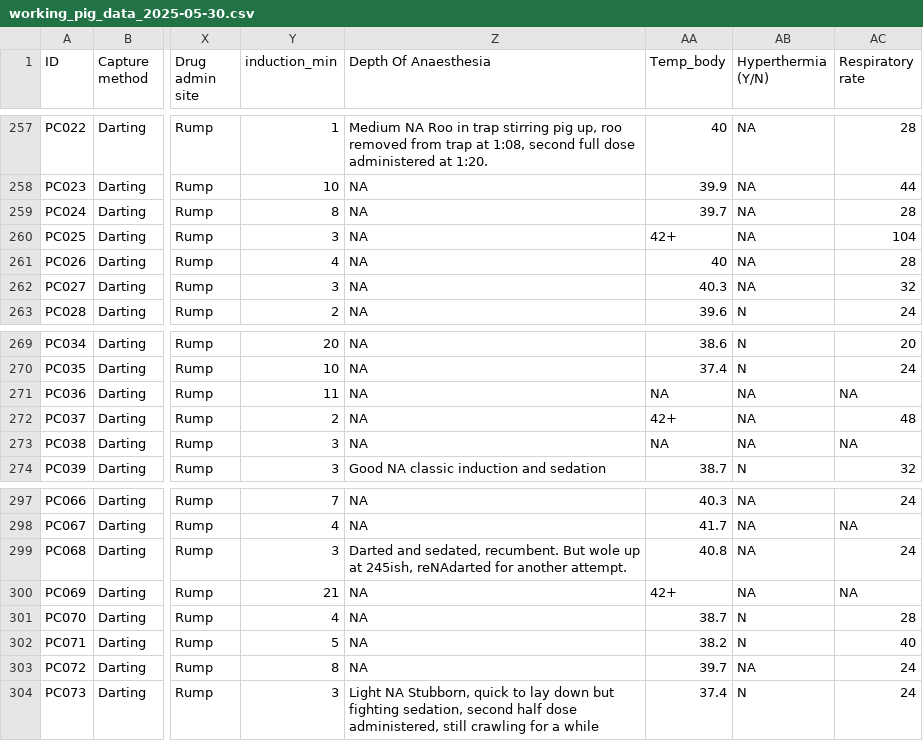
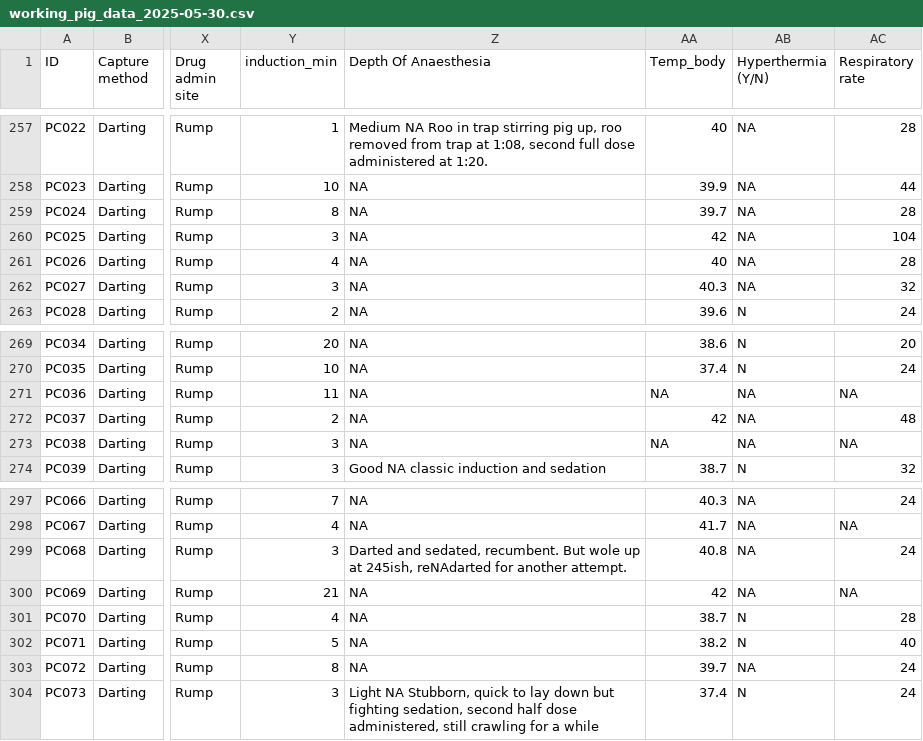
Before and after one commit to AndrewBengsen/pig_handling, a CSV file: input/working_pig_data_2025-05-30.csv, drawn as a sheet; only a part is shown, gaps mark what is left out; the diff names each change by its address in the sheet, - before the commit and + after, or states it on an @@ line.

```diff
--- a/input/working_pig_data_2025-05-30.csv
+++ b/input/working_pig_data_2025-05-30.csv
-AA260 (Temp_body): 42+
+AA260 (Temp_body): 42
-AA272 (Temp_body): 42+
+AA272 (Temp_body): 42
-AA300 (Temp_body): 42+
+AA300 (Temp_body): 42
```
Also changed, not shown: 2 other files.
